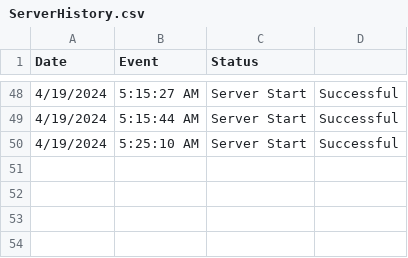
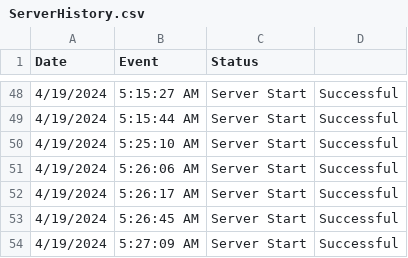
Before and after one commit to Wal33D/gmail-node-mailer-example-server, a CSV file: dummyFiles/ServerHistory.csv, drawn as a sheet; only a part is shown, gaps mark what is left out.

Commit message:
Update email example scripts and server history log

```diff
--- a/dummyFiles/ServerHistory.csv
+++ b/dummyFiles/ServerHistory.csv
@@ -50 +50,5 @@ Date,Event,Status
 4/19/2024, 5:25:10 AM,Server Start,Successful
+4/19/2024, 5:26:06 AM,Server Start,Successful
+4/19/2024, 5:26:17 AM,Server Start,Successful
+4/19/2024, 5:26:45 AM,Server Start,Successful
+4/19/2024, 5:27:09 AM,Server Start,Successful
```
Also changed, not shown: 5 other files.
